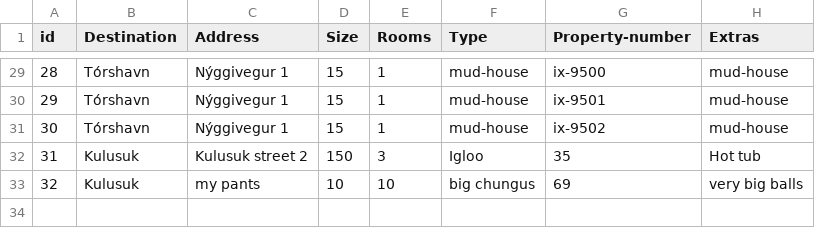
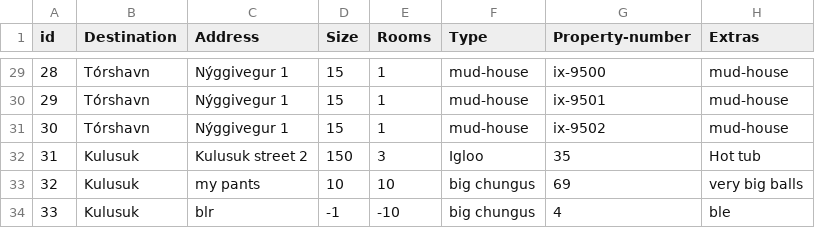
Before and after one commit to lsig/NaNairverkefni, a CSV file: NaN_Program/CSV_Files/Property.csv, drawn as a sheet; only a part is shown, gaps mark what is left out; the diff names each change by its address in the sheet, - before the commit and + after, or states it on an @@ line.

```diff
--- a/NaN_Program/CSV_Files/Property.csv
+++ b/NaN_Program/CSV_Files/Property.csv
+row 34: 33 | Kulusuk | blr | -1 | -10 | big chungus | 4 | ble
```
Also changed, not shown: 2 other files.
